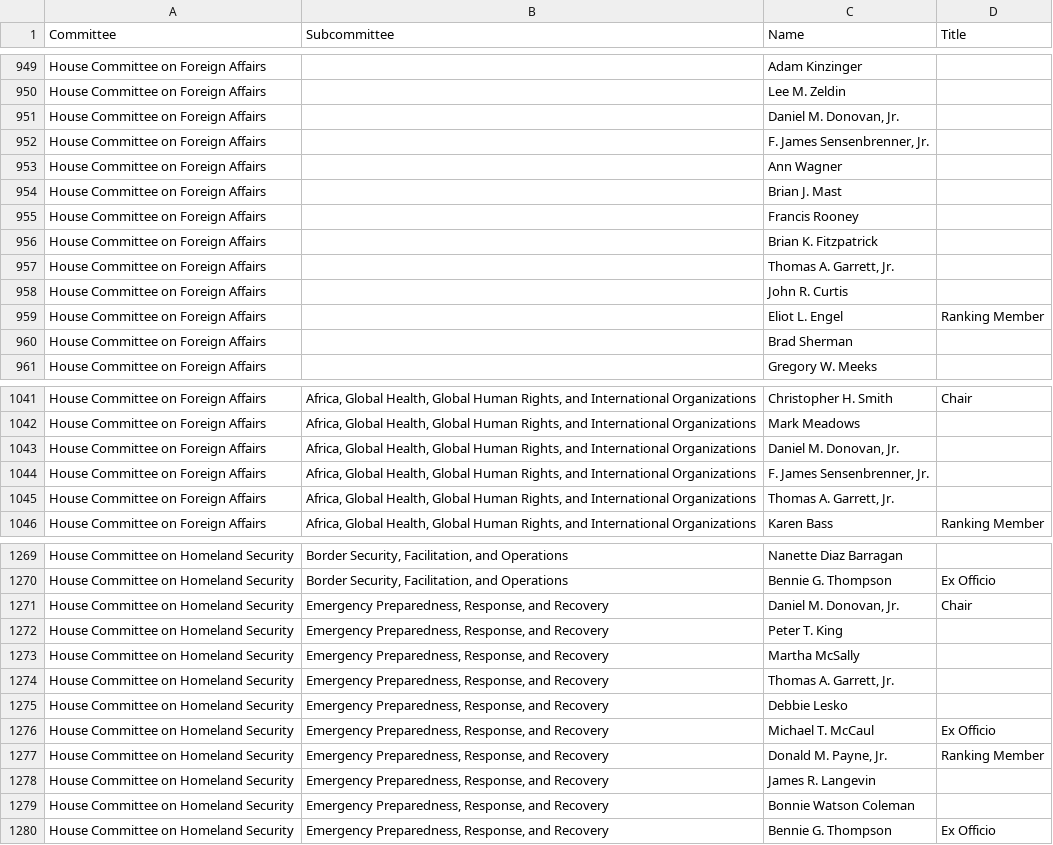
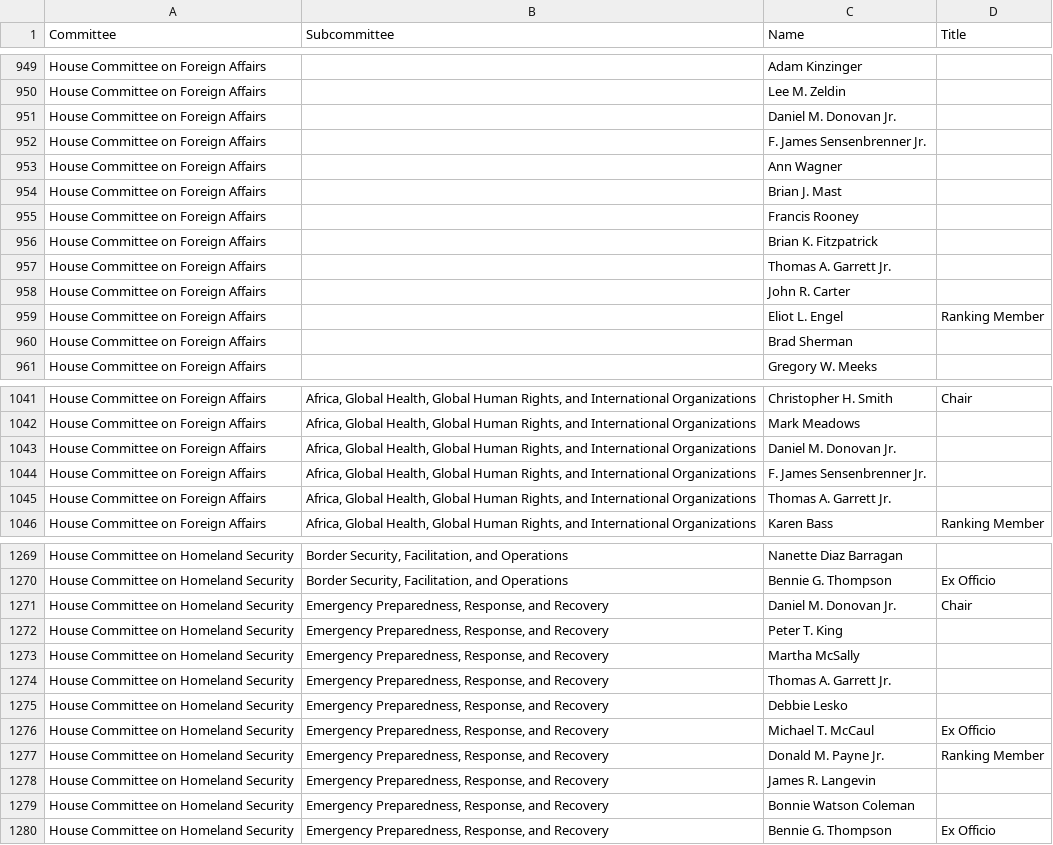
Before and after one commit to aidan1221/congressionalDatabaseProject_Winter2020, a CSV file: webscraping/csv_data/115_committee_membership.csv, drawn as a sheet; only a part is shown, gaps mark what is left out; the diff covers the shown part only.

```diff
--- a/webscraping/csv_data/115_committee_membership.csv
+++ b/webscraping/csv_data/115_committee_membership.csv
@@ -950,4 +950,4 @@ House Committee on Foreign Affairs,,Adam Kinzinger,
 House Committee on Foreign Affairs,,Lee M. Zeldin,
-House Committee on Foreign Affairs,,"Daniel M. Donovan, Jr.",
-House Committee on Foreign Affairs,,"F. James Sensenbrenner, Jr.",
+House Committee on Foreign Affairs,,Daniel M. Donovan Jr.,
+House Committee on Foreign Affairs,,F. James Sensenbrenner Jr.,
 House Committee on Foreign Affairs,,Ann Wagner,
@@ -956,4 +956,4 @@ House Committee on Foreign Affairs,,Francis Rooney,
 House Committee on Foreign Affairs,,Brian K. Fitzpatrick,
-House Committee on Foreign Affairs,,"Thomas A. Garrett, Jr.",
-House Committee on Foreign Affairs,,John R. Curtis,
+House Committee on Foreign Affairs,,Thomas A. Garrett Jr.,
+House Committee on Foreign Affairs,,John R. Carter,
 House Committee on Foreign Affairs,,Eliot L. Engel,Ranking Member
@@ -1042,5 +1042,5 @@ House Committee on Foreign Affairs,"Africa, Global Health, Global Human Rights,
 House Committee on Foreign Affairs,"Africa, Global Health, Global Human Rights, and International Organizations",Mark Meadows,
-House Committee on Foreign Affairs,"Africa, Global Health, Global Human Rights, and International Organizations","Daniel M. Donovan, Jr.",
-House Committee on Foreign Affairs,"Africa, Global Health, Global Human Rights, and International Organizations","F. James Sensenbrenner, Jr.",
-House Committee on Foreign Affairs,"Africa, Global Health, Global Human Rights, and International Organizations","Thomas A. Garrett, Jr.",
+House Committee on Foreign Affairs,"Africa, Global Health, Global Human Rights, and International Organizations",Daniel M. Donovan Jr.,
+House Committee on Foreign Affairs,"Africa, Global Health, Global Human Rights, and International Organizations",F. James Sensenbrenner Jr.,
+House Committee on Foreign Affairs,"Africa, Global Health, Global Human Rights, and International Organizations",Thomas A. Garrett Jr.,
 House Committee on Foreign Affairs,"Africa, Global Health, Global Human Rights, and International Organizations",Karen Bass,Ranking Member
@@ -1270,9 +1270,9 @@ House Committee on Homeland Security,"Border Security, Facilitation, and Operati
 House Committee on Homeland Security,"Border Security, Facilitation, and Operations",Bennie G. Thompson,Ex Officio
-House Committee on Homeland Security,"Emergency Preparedness, Response, and Recovery","Daniel M. Donovan, Jr.",Chair
+House Committee on Homeland Security,"Emergency Preparedness, Response, and Recovery",Daniel M. Donovan Jr.,Chair
 House Committee on Homeland Security,"Emergency Preparedness, Response, and Recovery",Peter T. King,
 House Committee on Homeland Security,"Emergency Preparedness, Response, and Recovery",Martha McSally,
-House Committee on Homeland Security,"Emergency Preparedness, Response, and Recovery","Thomas A. Garrett, Jr.",
+House Committee on Homeland Security,"Emergency Preparedness, Response, and Recovery",Thomas A. Garrett Jr.,
 House Committee on Homeland Security,"Emergency Preparedness, Response, and Recovery",Debbie Lesko,
 House Committee on Homeland Security,"Emergency Preparedness, Response, and Recovery",Michael T. McCaul,Ex Officio
-House Committee on Homeland Security,"Emergency Preparedness, Response, and Recovery","Donald M. Payne, Jr.",Ranking Member
+House Committee on Homeland Security,"Emergency Preparedness, Response, and Recovery",Donald M. Payne Jr.,Ranking Member
 House Committee on Homeland Security,"Emergency Preparedness, Response, and Recovery",James R. Langevin,
```
Also changed, not shown: 137 edited cells elsewhere in this file, webscraping/csv_data/116_committee_membership.csv, 2 other files.
